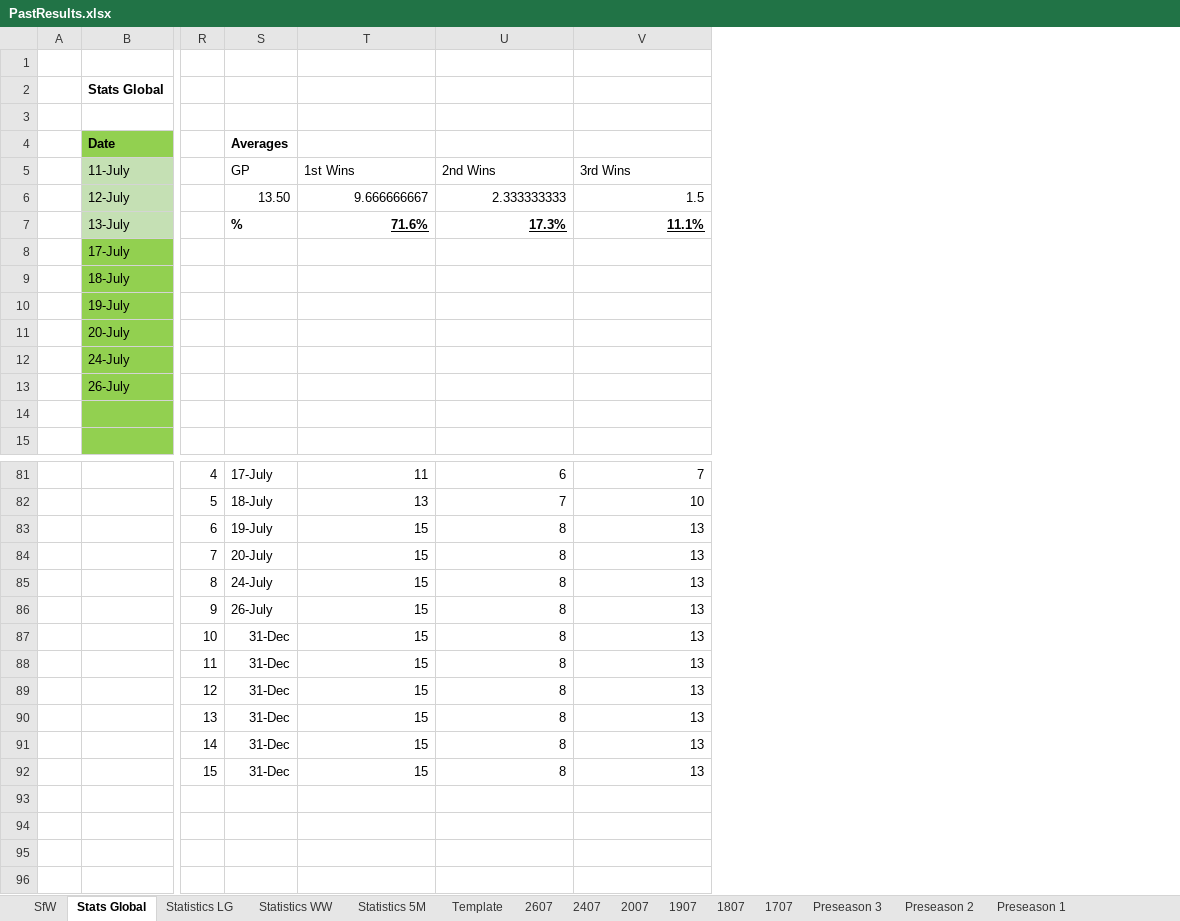
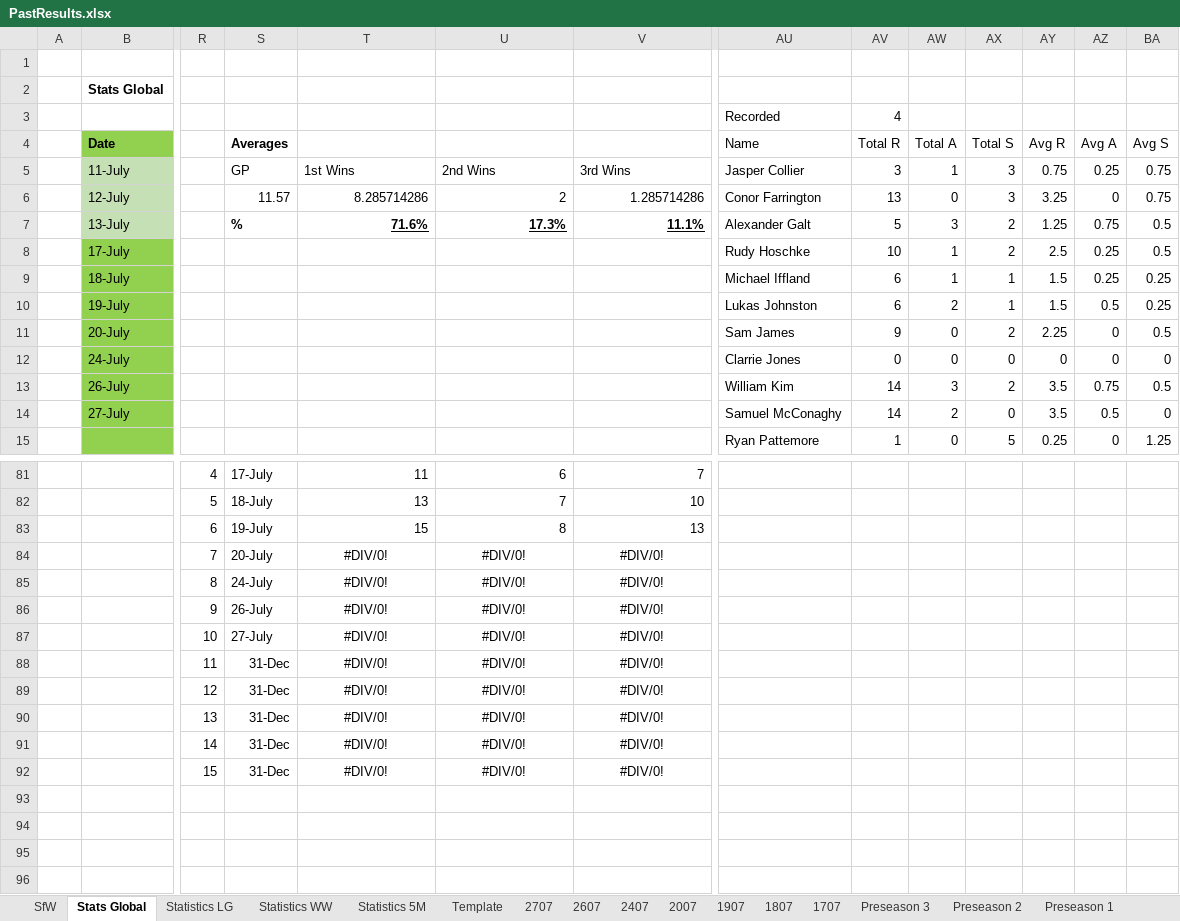
Before and after one commit to KingGoose20/LTBOS3, an Excel workbook: Other Files/PastResults.xlsx, sheet Stats Global, drawn as a sheet; only a part is shown, gaps mark what is left out; values as stored, in another font and other column widths than the file's, no borders; charts and pictures and conditional formats and table styles not drawn; removed rows and columns are numbered as before the commit, all else as after; rows hold the shown columns only; the diff covers the shown part only; the diff names each change by its address in the sheet, - before the commit and + after, or states it on an @@ line.

```diff
--- a/Other Files/PastResults.xlsx (sheet Stats Global)
+++ b/Other Files/PastResults.xlsx (sheet Stats Global)
+sheet tab: 2707
+column AU (Name), row 3: Recorded; rows 5-13: Jasper Collier | Conor Farrington | Alexander Galt | Rudy Hoschke | Michael Iffland | Lukas Johnston | Sam James | Clarrie Jones | William Kim; row 15: Ryan Pattemore
+column AV (Total R), row 3: 4; rows 5-13: 3 | 13 | 5 | 10 | 6 | 6 | 9 | 0 | 14; row 15: 1
+column AW (Total A), rows 5-13: 1 | 0 | 3 | 1 | 1 | 2 | 0 | 0 | 3; row 15: 0
+column AX (Total S), rows 5-13: 3 | 3 | 2 | 2 | 1 | 1 | 2 | 0 | 2; row 15: 5
+column AY (Avg R), rows 5-13: 0.75 | 3.25 | 1.25 | 2.5 | 1.5 | 1.5 | 2.25 | 0 | 3.5; row 15: 0.25
+column AZ (Avg A), rows 5-13: 0.25 | 0 | 0.75 | 0.25 | 0.25 | 0.5 | 0 | 0 | 0.75; row 15: 0
+column BA (Avg S), rows 5-13: 0.75 | 0.75 | 0.5 | 0.5 | 0.25 | 0.25 | 0.5 | 0 | 0.5; row 15: 1.25
-row 3: (empty)
+row 3:  |  |  |  |  |  |  | Recorded | 4
-S6 (Averages): 13.50
+S6 (Averages): 11.57
-T6: 9.666666667
+T6: 8.285714286
-U6: 2.333333333
+U6: 2
-V6: 1.5
+V6: 1.285714286
-row 14: (empty)
+row 14:  | 27-July |  |  |  |  |  | Samuel McConaghy | 14 | 2 | 0 | 3.5 | 0.5 | 0
-T84:T85: 15
+T84:T85: #DIV/0!
-T84:V85 alignment: right
+T84:V85 alignment: center
-U84:U85: 8
+U84:U85: #DIV/0!
-V84:V85: 13
+V84:V85: #DIV/0!
-row 86:  |  | 9 | 26-July | 15 | 8 | 13
+row 86:  |  | 9 | 26-July | #DIV/0! | #DIV/0! | #DIV/0!
-S87 (Averages): 31-Dec
+S87 (Averages): 27-July
-T87:T92: 15
+T87:T92: #DIV/0!
-T87:V92 alignment: right
+T87:V92 alignment: center
-U87:U92: 8
+U87:U92: #DIV/0!
-V87:V92: 13
+V87:V92: #DIV/0!
```
Also changed, not shown: 9 edited cells and cell formats elsewhere in this sheet, sheet 2607, sheet Statistics 5M, sheet Statistics WW, sheet Statistics LG, formulas that keep their value, charts or pictures, 1 other file.
